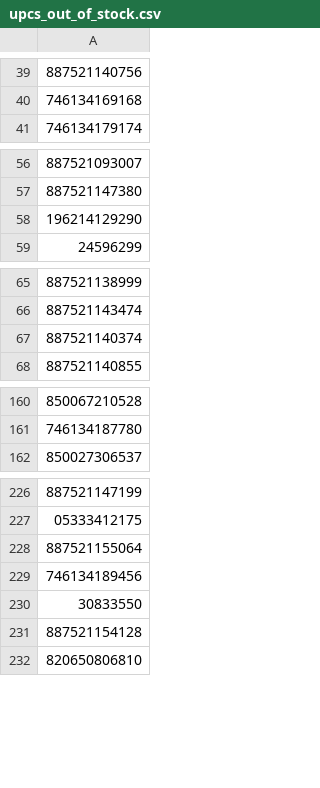
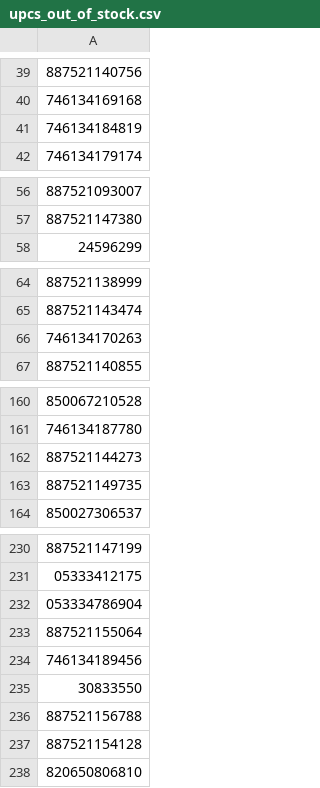
Before and after one commit to shoelessjoes/shoelessjoes-supplier-py, a CSV file: data/upcs_out_of_stock.csv, drawn as a sheet; only a part is shown, gaps mark what is left out; removed rows and columns are numbered as before the commit, all else as after; the diff covers the shown part only; the diff names each change by its address in the sheet, - before the commit and + after, or states it on an @@ line.

```diff
--- a/data/upcs_out_of_stock.csv
+++ b/data/upcs_out_of_stock.csv
+row 41: 746134184819
-row 58: 196214129290
-row 67: 887521140374
+row 86: 887521140374
-row 50: 746134170263
+row 66: 746134170263
-row 148: 887521144273
+row 162: 887521144273
+row 163: 887521149735
+row 232: 053334786904
+row 236: 887521156788
```
Also changed, not shown: 14 added rows, 2 removed rows, 5 moved rows and 3 edited cells elsewhere in this file, data/upcs_all_barcodes.csv, data/upcs_in_stock.csv.
